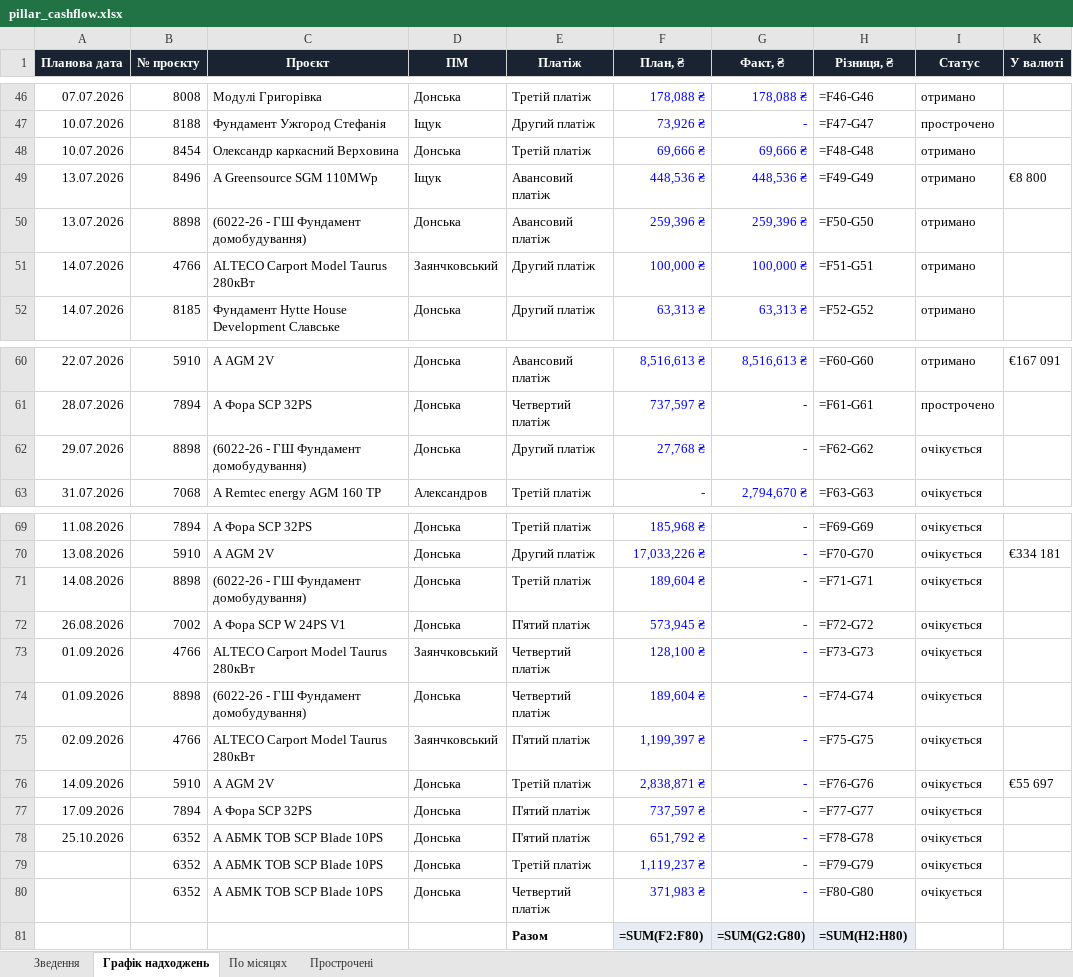
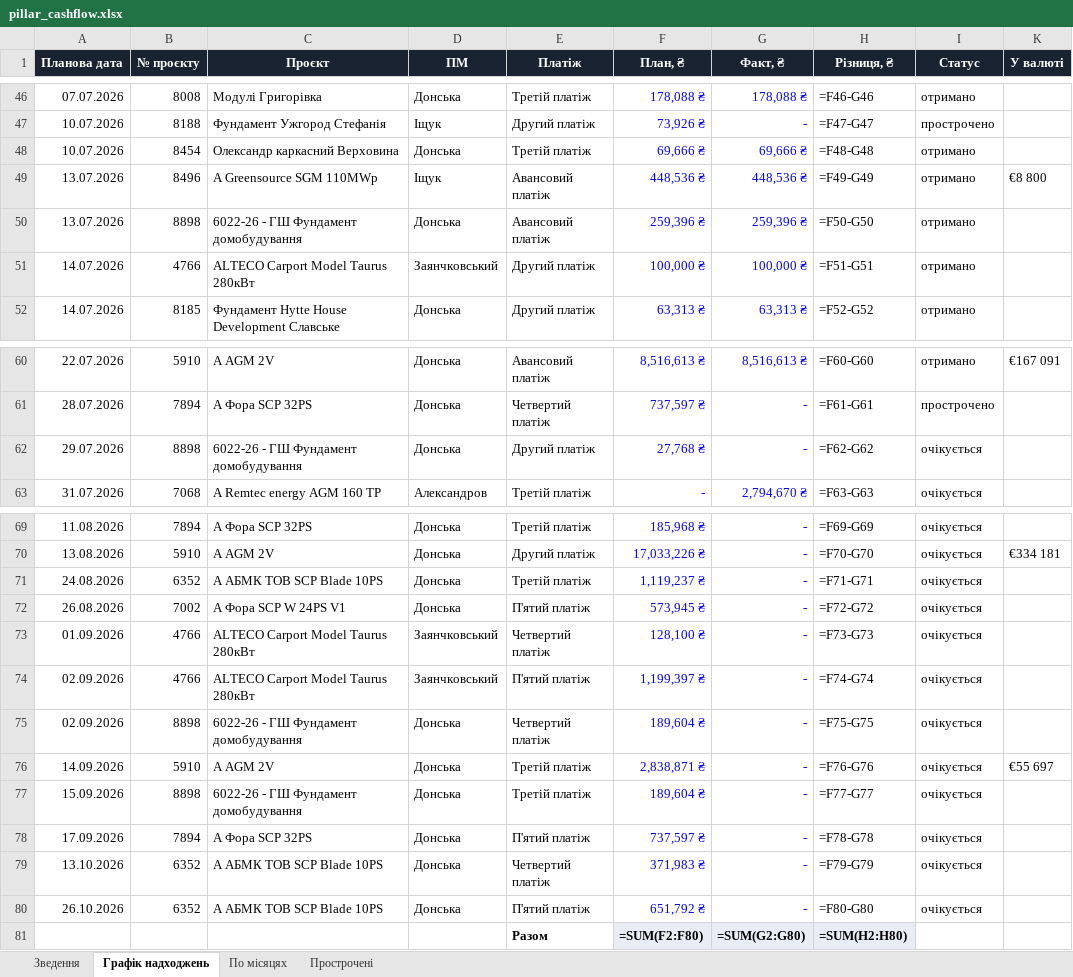
Before and after one commit to aleksandrkhoma-coder/pillar, an Excel workbook: pillar_cashflow.xlsx, sheet Графік надходжень, drawn as a sheet; only a part is shown, gaps mark what is left out; values as stored, in another font and other column widths than the file's, no borders; formulas without a stored value are shown as written; removed rows and columns are numbered as before the commit, all else as after; the diff names each change by its address in the sheet, - before the commit and + after, or states it on an @@ line.

```diff
--- a/pillar_cashflow.xlsx (sheet Графік надходжень)
+++ b/pillar_cashflow.xlsx (sheet Графік надходжень)
-C50 (Проєкт): (6022-26 - ГШ Фундамент домобудування)
+C50 (Проєкт): 6022-26 - ГШ Фундамент домобудування
-C62 (Проєкт): (6022-26 - ГШ Фундамент домобудування)
+C62 (Проєкт): 6022-26 - ГШ Фундамент домобудування
-A71 (Планова дата): 14.08.2026
+A71 (Планова дата): 24.08.2026
-B71 (№ проєкту): 8898
+B71 (№ проєкту): 6352
-C71 (Проєкт): (6022-26 - ГШ Фундамент домобудування)
+C71 (Проєкт): А АБМК ТОВ SCP Blade 10PS
-F71 (План, ₴): 189,604 ₴
+F71 (План, ₴): 1,119,237 ₴
-row 74: 01.09.2026 | 8898 | (6022-26 - ГШ Фундамент домобудування) | Донська | Четвертий платіж | 189,604 ₴ | - | =F74-G74 | очікується
-H74 (Різниця, ₴): =F75-G75
+H74 (Різниця, ₴): =F74-G74
+row 75: 02.09.2026 | 8898 | 6022-26 - ГШ Фундамент домобудування | Донська | Четвертий платіж | 189,604 ₴ | - | =F75-G75 | очікується
+row 77: 15.09.2026 | 8898 | 6022-26 - ГШ Фундамент домобудування | Донська | Третій платіж | 189,604 ₴ | - | =F77-G77 | очікується
-H78 (Різниця, ₴): =F77-G77
+H78 (Різниця, ₴): =F78-G78
-row 78: 25.10.2026 | 6352 | А АБМК ТОВ SCP Blade 10PS | Донська | П'ятий платіж | 651,792 ₴ | - | =F78-G78 | очікується
-A79 (Планова дата): (empty)
+A79 (Планова дата): 13.10.2026
-E79 (Платіж): Третій платіж
+E79 (Платіж): Четвертий платіж
-F79 (План, ₴): 1,119,237 ₴
+F79 (План, ₴): 371,983 ₴
-A80 (Планова дата): (empty)
+A80 (Планова дата): 26.10.2026
-E80 (Платіж): Четвертий платіж
+E80 (Платіж): П'ятий платіж
-F80 (План, ₴): 371,983 ₴
+F80 (План, ₴): 651,792 ₴
```
Also changed, not shown: sheet По місяцях, hidden cells, 6 other files.
